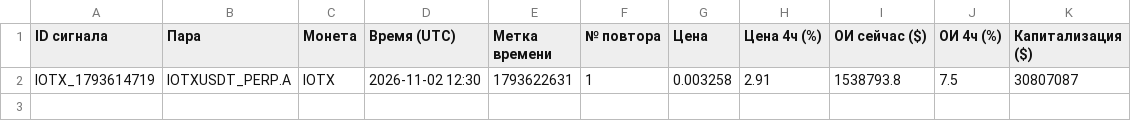
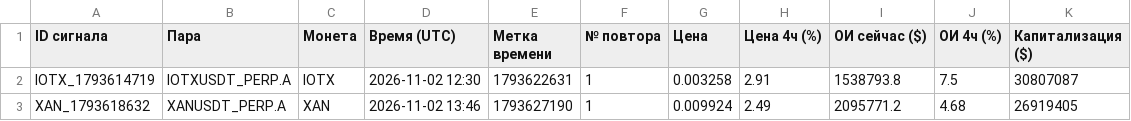
Before and after one commit to HelaPataki/crypto-bot, a CSV file: repeats.csv, drawn as a sheet; the diff names each change by its address in the sheet, - before the commit and + after, or states it on an @@ line.

```diff
--- a/repeats.csv
+++ b/repeats.csv
+row 3: XAN_1793618632 | XANUSDT_PERP.A | XAN | 2026-11-02 13:46 | 1793627190 | 1 | 0.009924 | 2.49 | 2095771.2 | 4.68 | 26919405
```
Also changed, not shown: signals.csv, 1 other file.
